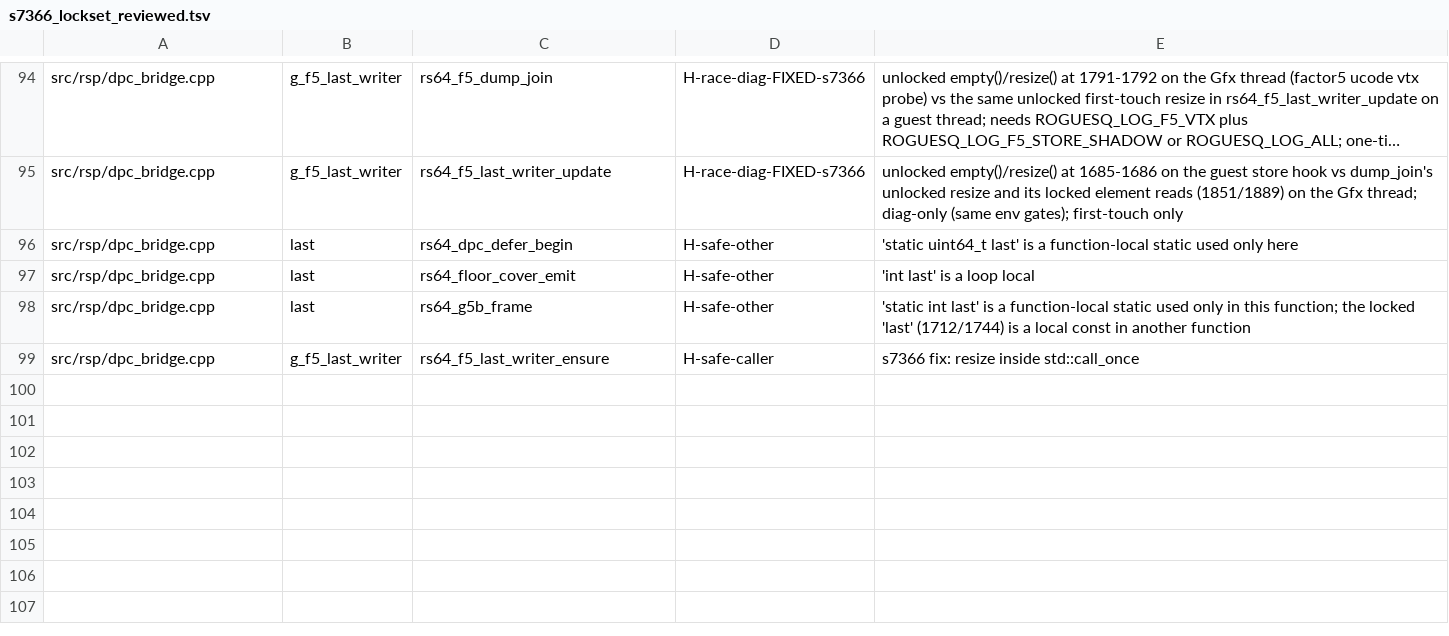
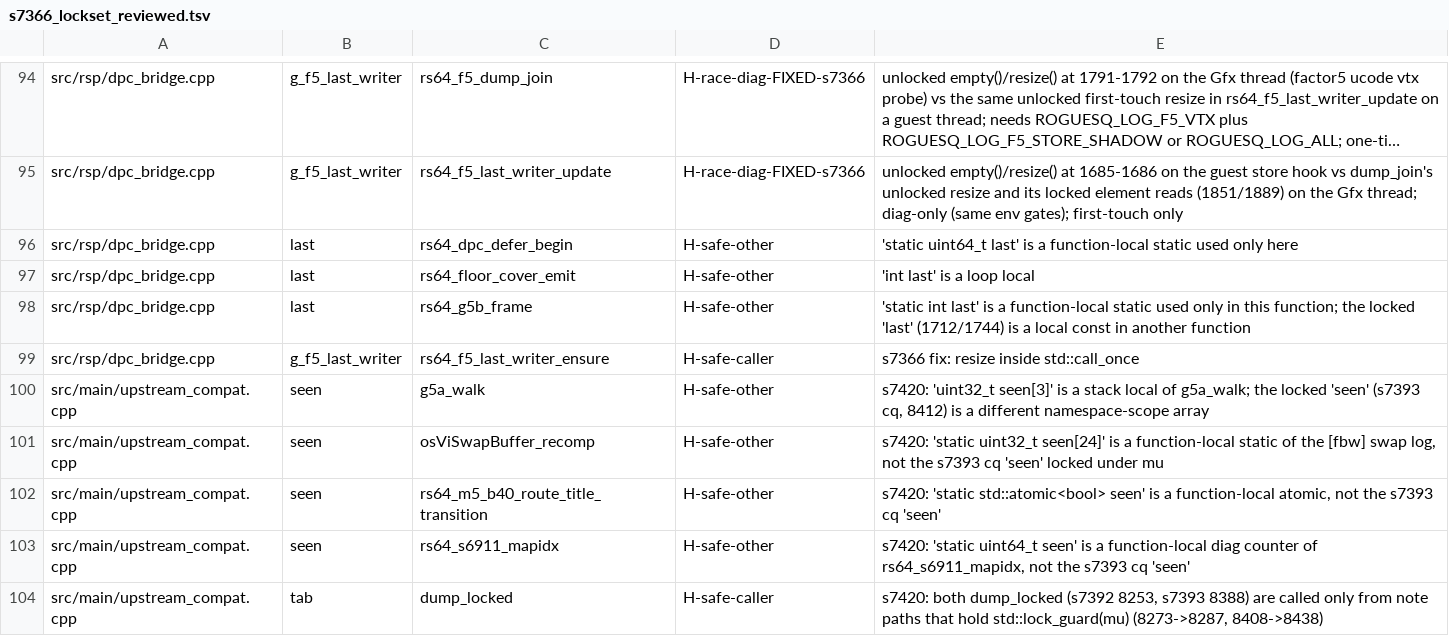
Before and after one commit to fyreatwill/RogueSquadron64Recomp, a TSV file: tools/s7366_lockset_reviewed.tsv, drawn as a sheet; only a part is shown, gaps mark what is left out; long unchanged cells end in …; the diff names each change by its address in the sheet, - before the commit and + after, or states it on an @@ line.

```diff
--- a/tools/s7366_lockset_reviewed.tsv
+++ b/tools/s7366_lockset_reviewed.tsv
+row 100: src/main/upstream_compat.cpp | seen | g5a_walk | H-safe-other | s7420: 'uint32_t seen[3]' is a stack local of g5a_walk; the locked 'seen' (s7393 cq, 8412) is a different namespace-scope array
+row 101: src/main/upstream_compat.cpp | seen | osViSwapBuffer_recomp | H-safe-other | s7420: 'static uint32_t seen[24]' is a function-local static of the [fbw] swap log, not the s7393 cq 'seen' locked under mu
+row 102: src/main/upstream_compat.cpp | seen | rs64_m5_b40_route_title_transition | H-safe-other | s7420: 'static std::atomic<bool> seen' is a function-local atomic, not the s7393 cq 'seen'
+row 103: src/main/upstream_compat.cpp | seen | rs64_s6911_mapidx | H-safe-other | s7420: 'static uint64_t seen' is a function-local diag counter of rs64_s6911_mapidx, not the s7393 cq 'seen'
+row 104: src/main/upstream_compat.cpp | tab | dump_locked | H-safe-caller | s7420: both dump_locked (s7392 8253, s7393 8388) are called only from note paths that hold std::lock_guard(mu) (8273->8287, 8408->8438)
```
Also changed, not shown: tools/s7363_hostarr_reviewed.tsv, tools/s7364_heapbuf_reviewed.tsv, 14 other files.
